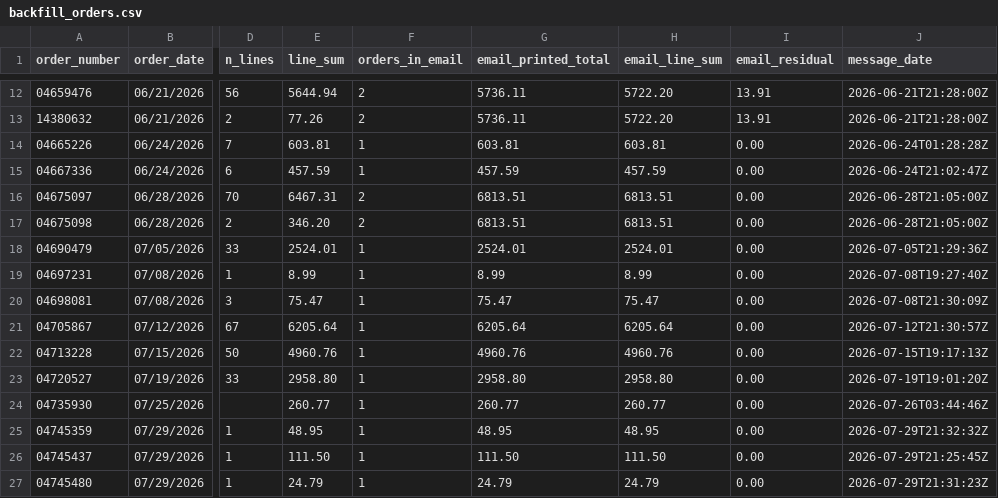
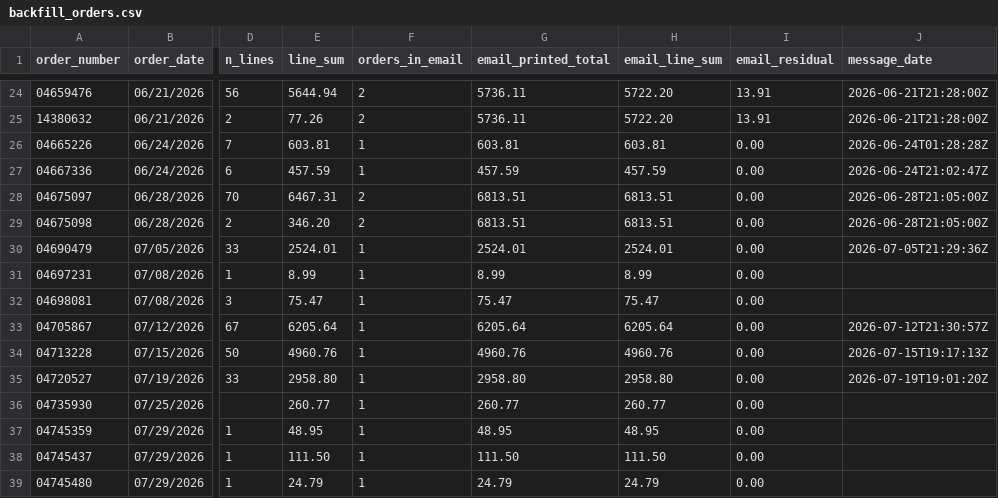
Before and after one commit to sburdges-eng/Lariat, a CSV file: data/cache/sysco/backfill_orders.csv, drawn as a sheet; only a part is shown, gaps mark what is left out; addresses are those after the commit; the diff covers the shown part only; the diff names each change by its address in the sheet, - before the commit and + after, or states it on an @@ line.

```diff
--- a/data/cache/sysco/backfill_orders.csv
+++ b/data/cache/sysco/backfill_orders.csv
-J31 (message_date): 2026-07-08T19:27:40Z
+J31 (message_date): (empty)
-J32 (message_date): 2026-07-08T21:30:09Z
+J32 (message_date): (empty)
-J36 (message_date): 2026-07-26T03:44:46Z
+J36 (message_date): (empty)
-J37 (message_date): 2026-07-29T21:32:32Z
+J37 (message_date): (empty)
-J38 (message_date): 2026-07-29T21:25:45Z
+J38 (message_date): (empty)
-J39 (message_date): 2026-07-29T21:31:23Z
+J39 (message_date): (empty)
```
Also changed, not shown: 12 added rows and 2 edited cells elsewhere in this file, 2 other files.
